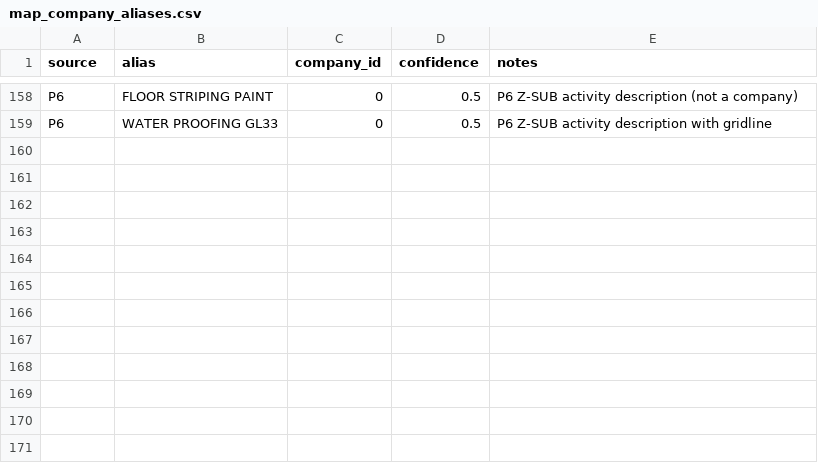
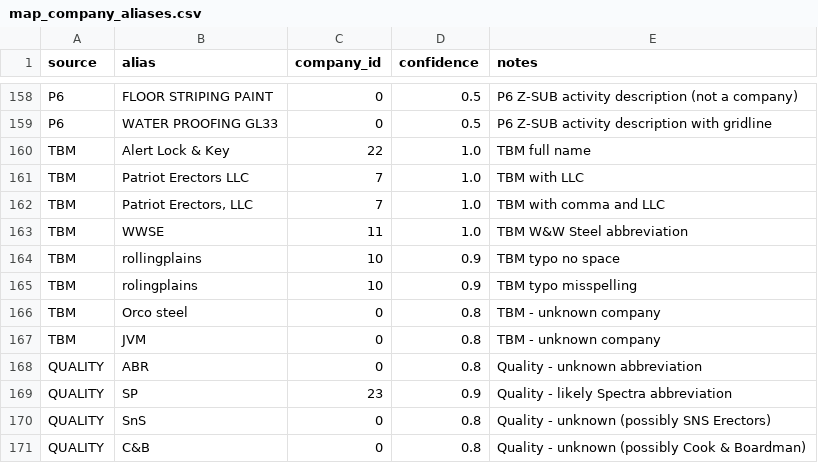
Before and after one commit to pcurielatmxi/samsung-project, a CSV file: scripts/integrated_analysis/mappings/map_company_aliases.csv, drawn as a sheet; only a part is shown, gaps mark what is left out.

```diff
--- a/scripts/integrated_analysis/mappings/map_company_aliases.csv
+++ b/scripts/integrated_analysis/mappings/map_company_aliases.csv
@@ -159 +159,13 @@ P6,FLOOR STRIPING PAINT,0,0.5,P6 Z-SUB activity description (not a company)
 P6,WATER PROOFING GL33,0,0.5,P6 Z-SUB activity description with gridline
+TBM,Alert Lock & Key,22,1.0,TBM full name
+TBM,Patriot Erectors LLC,7,1.0,TBM with LLC
+TBM,"Patriot Erectors, LLC",7,1.0,TBM with comma and LLC
+TBM,WWSE,11,1.0,TBM W&W Steel abbreviation
+TBM,rollingplains,10,0.9,TBM typo no space
+TBM,rolingplains,10,0.9,TBM typo misspelling
+TBM,Orco steel,0,0.8,TBM - unknown company
+TBM,JVM,0,0.8,TBM - unknown company
+QUALITY,ABR,0,0.8,Quality - unknown abbreviation
+QUALITY,SP,23,0.9,Quality - likely Spectra abbreviation
+QUALITY,SnS,0,0.8,Quality - unknown (possibly SNS Erectors)
+QUALITY,C&B,0,0.8,Quality - unknown (possibly Cook & Boardman)
```
Also changed, not shown: scripts/integrated_analysis/dimensions/dim_location.csv, scripts/integrated_analysis/mappings/map_location_codes.csv, 3 other files.
